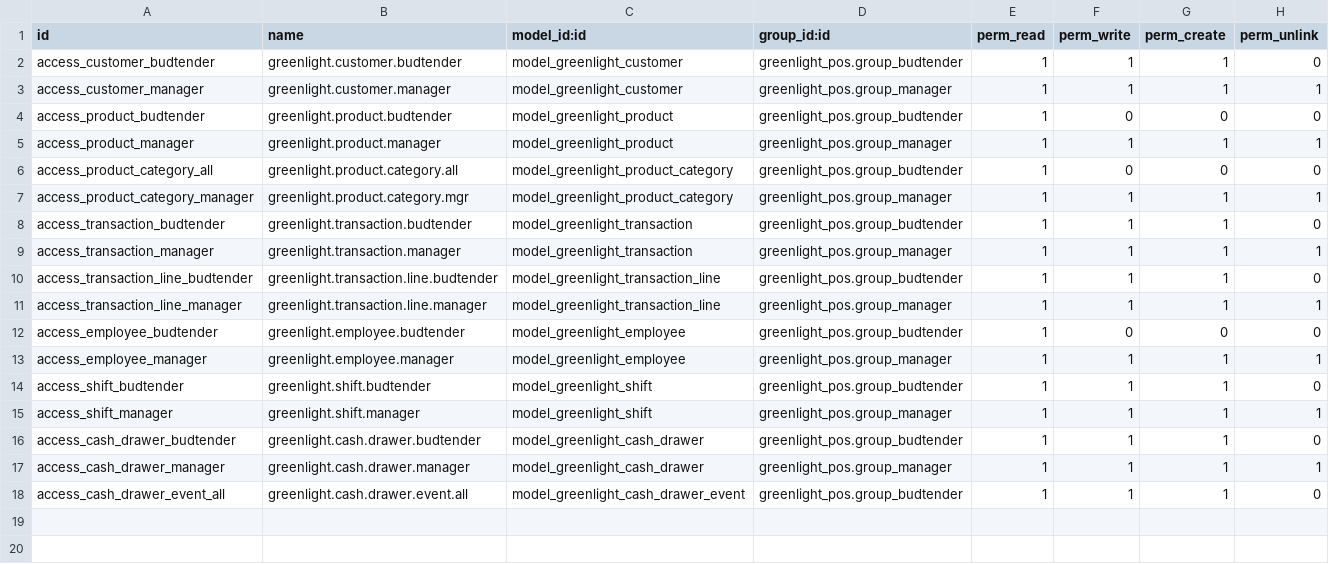
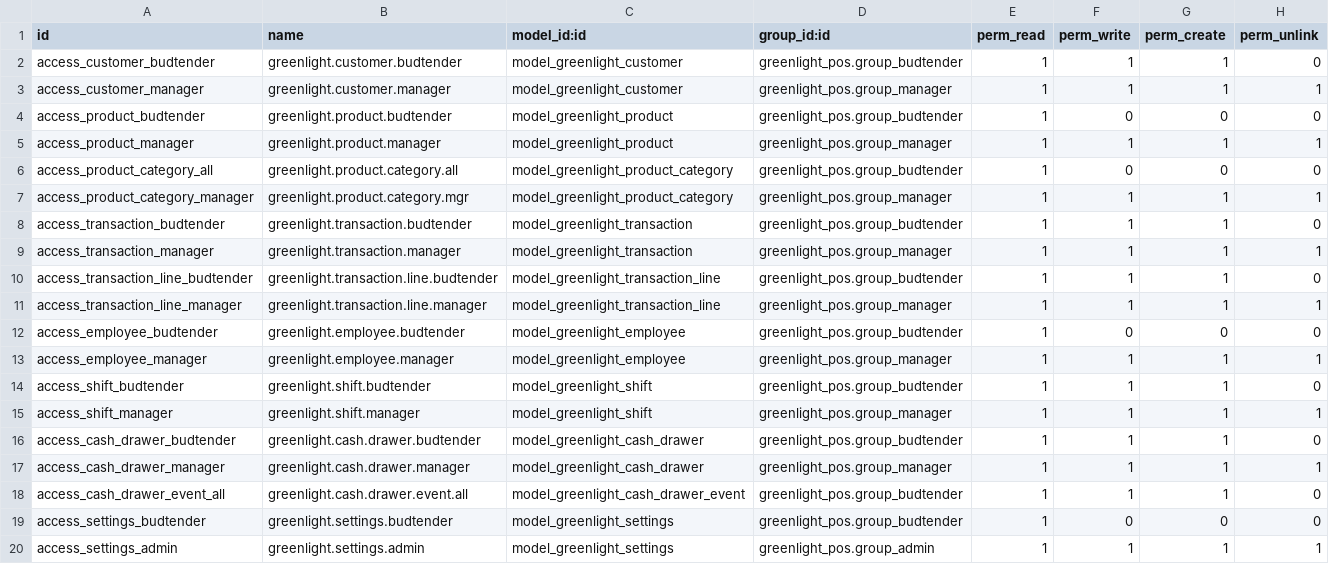
Before and after one commit to Quantum7llc/Cannabis-POS-Odoo, a CSV file: greenlight_pos/security/ir.model.access.csv, drawn as a sheet; the diff names each change by its address in the sheet, - before the commit and + after, or states it on an @@ line.

```diff
--- a/greenlight_pos/security/ir.model.access.csv
+++ b/greenlight_pos/security/ir.model.access.csv
+row 19: access_settings_budtender | greenlight.settings.budtender | model_greenlight_settings | greenlight_pos.group_budtender | 1 | 0 | 0 | 0
+row 20: access_settings_admin | greenlight.settings.admin | model_greenlight_settings | greenlight_pos.group_admin | 1 | 1 | 1 | 1
```
Also changed, not shown: 57 other files.
